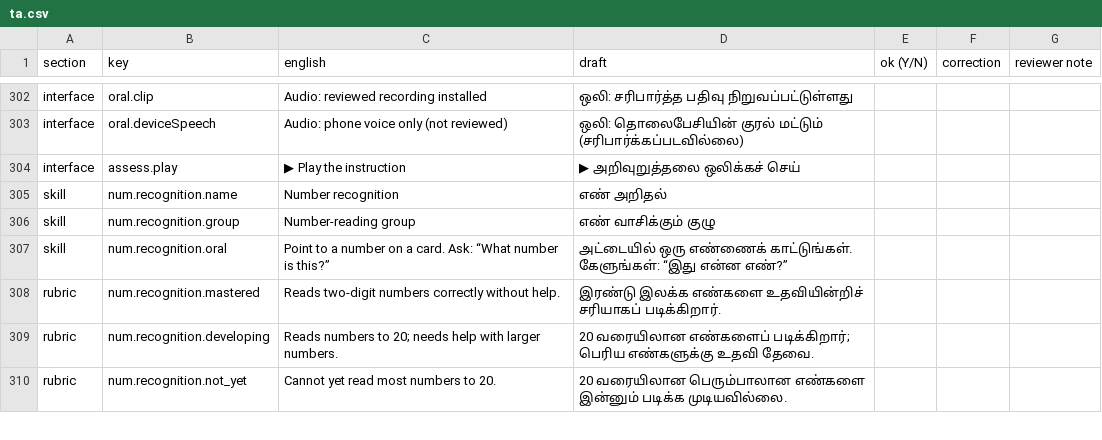
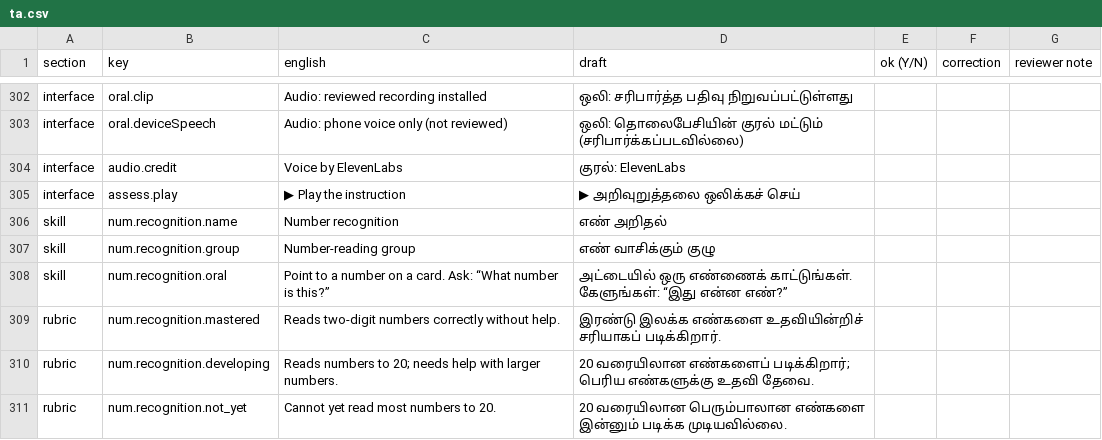
Before and after one commit to Saisagar31/ContinuED, a CSV file: docs/review/ta.csv, drawn as a sheet; only a part is shown, gaps mark what is left out; the diff names each change by its address in the sheet, - before the commit and + after, or states it on an @@ line.

```diff
--- a/docs/review/ta.csv
+++ b/docs/review/ta.csv
+row 304: interface | audio.credit | Voice by ElevenLabs | குரல்: ElevenLabs
```
Also changed, not shown: docs/review/hi.csv, docs/review/kn.csv, 15 other files.
